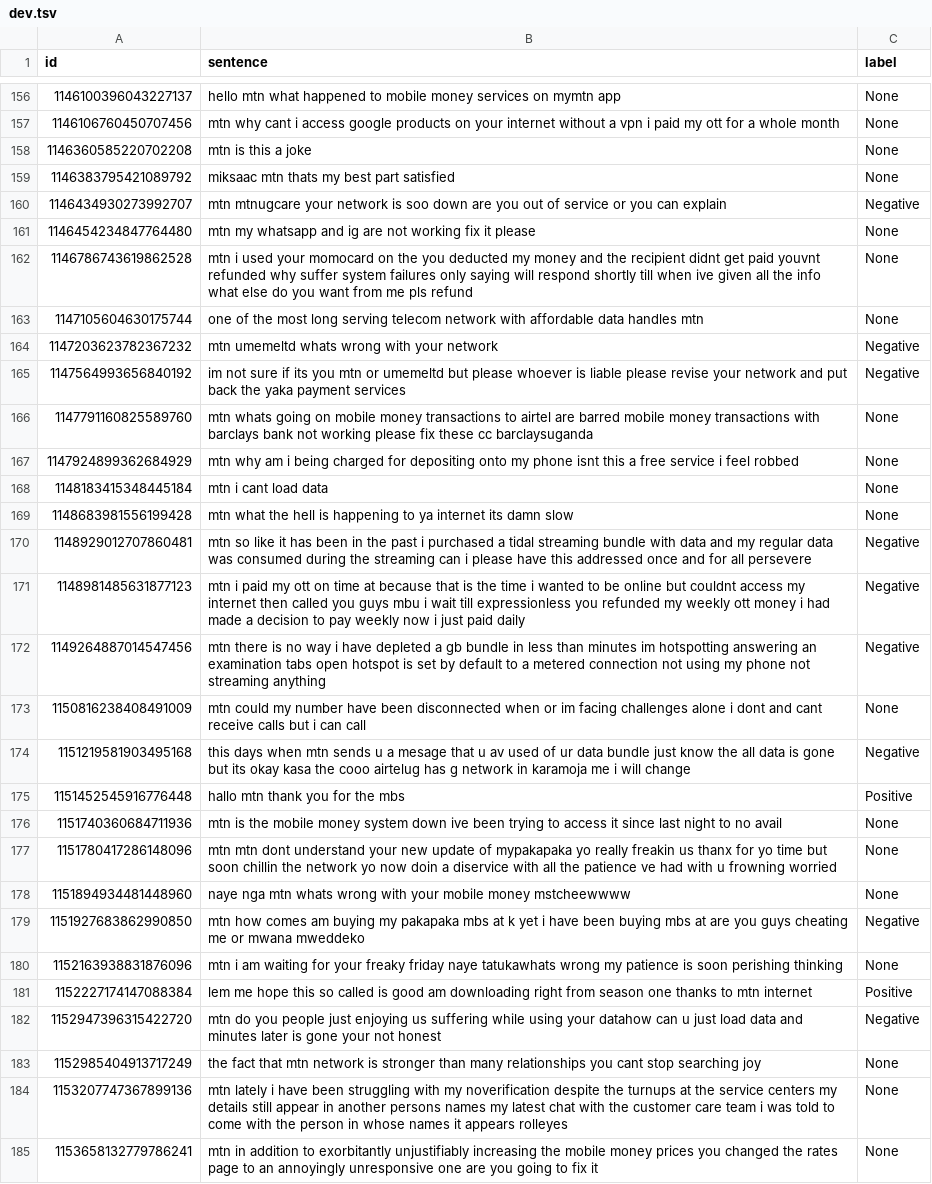
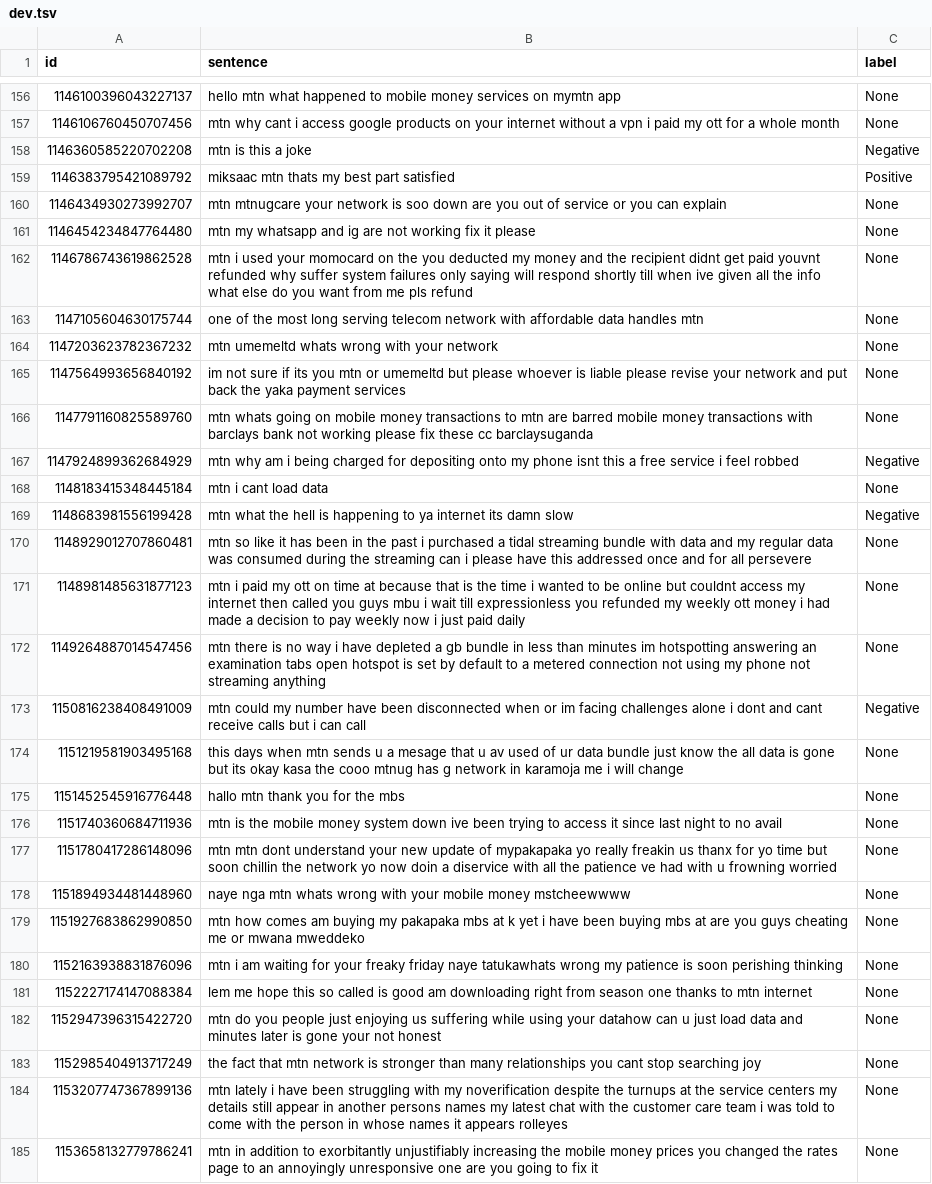
Before and after one commit to AliAmini93/TelecomSent, a TSV file: Scripts/LSTM/mtn_data/data/dev.tsv, drawn as a sheet; only a part is shown, gaps mark what is left out; the diff covers the shown part only.

```diff
--- a/Scripts/LSTM/mtn_data/data/dev.tsv
+++ b/Scripts/LSTM/mtn_data/data/dev.tsv
@@ -157,5 +157,5 @@ id	sentence	label
 1146106760450707456	mtn why cant i access google products on your internet without a vpn i paid my ott for a whole month 	None
-1146360585220702208	mtn is this a joke 	None
-1146383795421089792	miksaac mtn thats my best part satisfied 	None
-1146434930273992707	mtn mtnugcare your network is soo down are you out of service or you can explain 	Negative
+1146360585220702208	mtn is this a joke 	Negative
+1146383795421089792	miksaac mtn thats my best part satisfied 	Positive
+1146434930273992707	mtn mtnugcare your network is soo down are you out of service or you can explain 	None
 1146454234847764480	mtn my whatsapp and ig are not working fix it please 	None
@@ -163,14 +163,14 @@ id	sentence	label
 1147105604630175744	one of the most long serving telecom network with affordable data handles mtn 	None
-1147203623782367232	mtn umemeltd whats wrong with your network 	Negative
-1147564993656840192	im not sure if its you mtn or umemeltd but please whoever is liable please revise your network and put back the yaka payment services 	Negative
-1147791160825589760	mtn whats going on mobile money transactions to airtel are barred mobile money transactions with barclays bank not working please fix these cc barclaysuganda 	None
-1147924899362684929	mtn why am i being charged for depositing onto my phone isnt this a free service i feel robbed 	None
+1147203623782367232	mtn umemeltd whats wrong with your network 	None
+1147564993656840192	im not sure if its you mtn or umemeltd but please whoever is liable please revise your network and put back the yaka payment services 	None
+1147791160825589760	mtn whats going on mobile money transactions to mtn are barred mobile money transactions with barclays bank not working please fix these cc barclaysuganda 	None
+1147924899362684929	mtn why am i being charged for depositing onto my phone isnt this a free service i feel robbed 	Negative
 1148183415348445184	mtn i cant load data 	None
-1148683981556199428	mtn what the hell is happening to ya internet its damn slow 	None
-1148929012707860481	mtn so like it has been in the past i purchased a tidal streaming bundle with data and my regular data was consumed during the streaming can i please have this addressed once and for all persevere 	Negative
-1148981485631877123	mtn i paid my ott on time at because that is the time i wanted to be online but couldnt access my internet then called you guys mbu i wait till expressionless you refunded my weekly ott money i had made a decision to pay weekly now i just paid daily 	Negative
-1149264887014547456	mtn there is no way i have depleted a gb bundle in less than minutes im hotspotting answering an examination tabs open hotspot is set by default to a metered connection not using my phone not streaming anything 	Negative
-1150816238408491009	mtn could my number have been disconnected when or im facing challenges alone i dont and cant receive calls but i can call 	None
-1151219581903495168	this days when mtn sends u a mesage that u av used of ur data bundle just know the all data is gone but its okay kasa the cooo airtelug has g network in karamoja me i will change 	Negative
-1151452545916776448	hallo mtn thank you for the mbs 	Positive
+1148683981556199428	mtn what the hell is happening to ya internet its damn slow 	Negative
+1148929012707860481	mtn so like it has been in the past i purchased a tidal streaming bundle with data and my regular data was consumed during the streaming can i please have this addressed once and for all persevere 	None
+1148981485631877123	mtn i paid my ott on time at because that is the time i wanted to be online but couldnt access my internet then called you guys mbu i wait till expressionless you refunded my weekly ott money i had made a decision to pay weekly now i just paid daily 	None
+1149264887014547456	mtn there is no way i have depleted a gb bundle in less than minutes im hotspotting answering an examination tabs open hotspot is set by default to a metered connection not using my phone not streaming anything 	None
+1150816238408491009	mtn could my number have been disconnected when or im facing challenges alone i dont and cant receive calls but i can call 	Negative
+1151219581903495168	this days when mtn sends u a mesage that u av used of ur data bundle just know the all data is gone but its okay kasa the cooo mtnug has g network in karamoja me i will change 	None
+1151452545916776448	hallo mtn thank you for the mbs 	None
 1151740360684711936	mtn is the mobile money system down ive been trying to access it since last night to no avail 	None
@@ -178,6 +178,6 @@ id	sentence	label
 1151894934481448960	naye nga mtn whats wrong with your mobile money mstcheewwww 	None
-1151927683862990850	mtn how comes am buying my pakapaka mbs at k yet i have been buying mbs at are you guys cheating me or mwana mweddeko 	Negative
+1151927683862990850	mtn how comes am buying my pakapaka mbs at k yet i have been buying mbs at are you guys cheating me or mwana mweddeko 	None
 1152163938831876096	mtn i am waiting for your freaky friday naye tatukawhats wrong my patience is soon perishing thinking 	None
-1152227174147088384	lem me hope this so called is good am downloading right from season one thanks to mtn internet 	Positive
-1152947396315422720	mtn do you people just enjoying us suffering while using your datahow can u just load data and minutes later is gone your not honest 	Negative
+1152227174147088384	lem me hope this so called is good am downloading right from season one thanks to mtn internet 	None
+1152947396315422720	mtn do you people just enjoying us suffering while using your datahow can u just load data and minutes later is gone your not honest 	None
 1152985404913717249	the fact that mtn network is stronger than many relationships you cant stop searching joy 	None
```
Also changed, not shown: 1 added row, 1 removed row and 62 edited cells elsewhere in this file, Scripts/LSTM/mtn_data/data/test_data.tsv.
